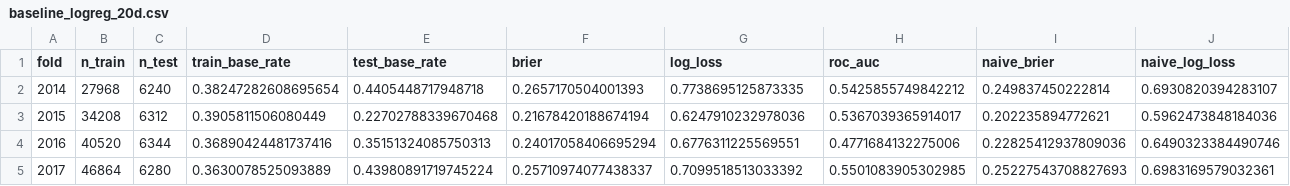
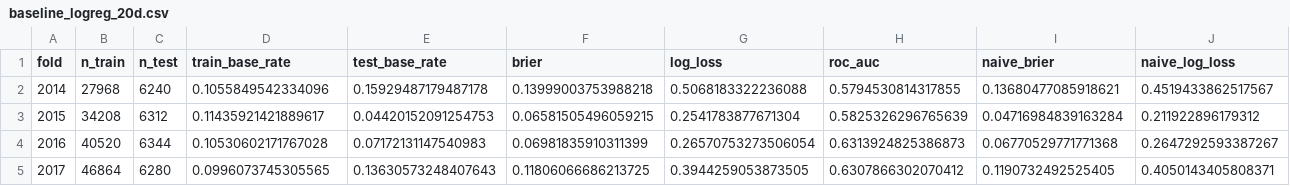
Before and after one commit to nakulgrover118/market-intelligence-dashboard, a CSV file: data/results/baseline_logreg_20d.csv, drawn as a sheet; only a part is shown; the diff covers the shown part only.

```diff
--- a/data/results/baseline_logreg_20d.csv
+++ b/data/results/baseline_logreg_20d.csv
@@ -1,5 +1,5 @@
 fold,n_train,n_test,train_base_rate,test_base_rate,brier,log_loss,roc_auc,naive_brier,naive_log_loss
-2014,27968,6240,0.38247282608695654,0.4405448717948718,0.2657170504001393,0.7738695125873335,0.5425855749842212,0.249837450222814,0.6930820394283107
-2015,34208,6312,0.3905811506080449,0.22702788339670468,0.21678420188674194,0.6247910232978036,0.5367039365914017,0.202235894772621,0.5962473848184036
-2016,40520,6344,0.36890424481737416,0.35151324085750313,0.24017058406695294,0.6776311225569551,0.4771684132275006,0.22825412937809036,0.6490323384490746
-2017,46864,6280,0.3630078525093889,0.43980891719745224,0.25710974077438337,0.7099518513033392,0.5501083905302985,0.25227543708827693,0.6983169579032361
+2014,27968,6240,0.1055849542334096,0.15929487179487178,0.13999003753988218,0.5068183322236088,0.5794530814317855,0.13680477085918621,0.4519433862517567
+2015,34208,6312,0.11435921421889617,0.04420152091254753,0.06581505496059215,0.2541783877671304,0.5825326296765639,0.04716984839163284,0.211922896179312
+2016,40520,6344,0.10530602171767028,0.07172131147540983,0.06981835910311399,0.26570753273506054,0.6313924825386873,0.06770529771771368,0.2647292593387267
+2017,46864,6280,0.0996073745305565,0.13630573248407643,0.11806066686213725,0.3944259053873505,0.6307866302070412,0.1190732492525405,0.4050143405808371
```
Also changed, not shown: 63 edited cells elsewhere in this file, data/results/baseline_logreg_5d.csv, 10 other files.
